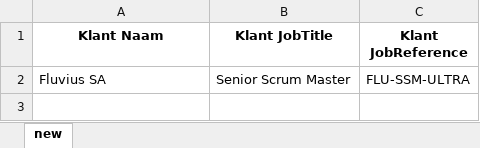
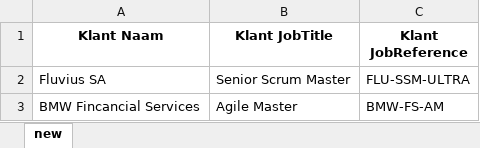
Before and after one commit to johantre/msword-properties-generator, an Excel workbook: res/OffersCustomer.xlsx, sheet new, drawn as a sheet; values as stored, in another font and other column widths than the file's, no borders; the diff names each change by its address in the sheet, - before the commit and + after, or states it on an @@ line.

```diff
--- a/res/OffersCustomer.xlsx (sheet new)
+++ b/res/OffersCustomer.xlsx (sheet new)
+row 3: BMW Fincancial Services | Agile Master | BMW-FS-AM
```
Also changed, not shown: 2 other files.
